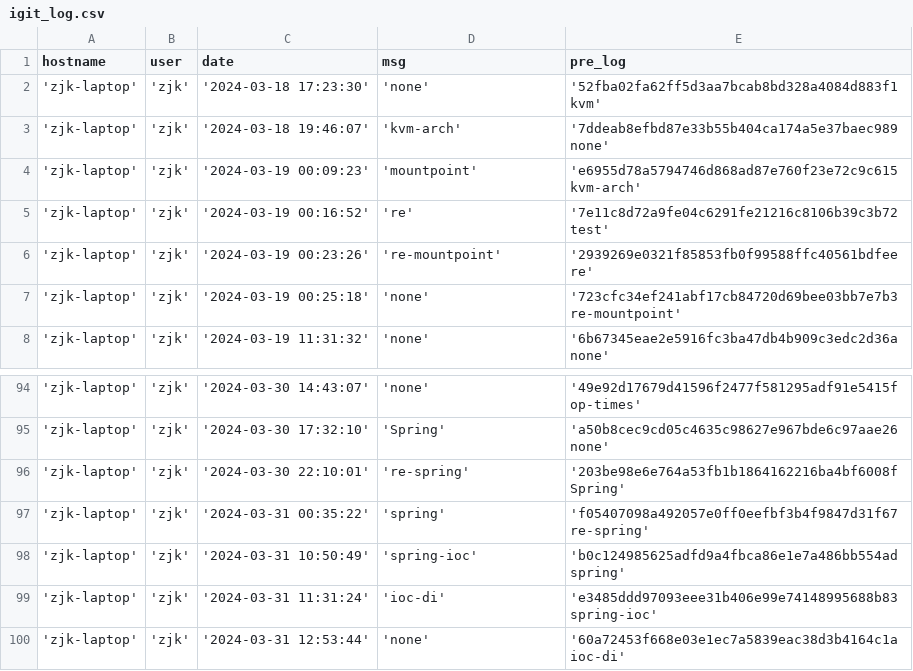
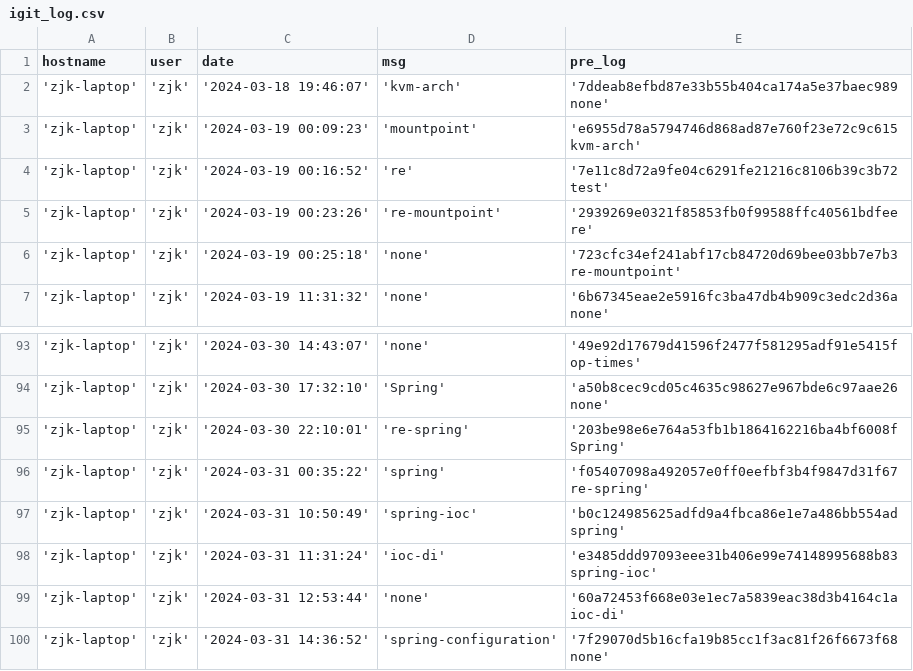
Before and after one commit to creatern/NoteBook, a CSV file: ilog/igit_log.csv, drawn as a sheet; only a part is shown, gaps mark what is left out.

Commit message:
spring-configuration

```diff
--- a/ilog/igit_log.csv
+++ b/ilog/igit_log.csv
@@ -1,3 +1,2 @@
 hostname,user,date,msg,pre_log
-'zjk-laptop','zjk','2024-03-18 17:23:30','none','52fba02fa62ff5d3aa7bcab8bd328a4084d883f1 kvm'
 'zjk-laptop','zjk','2024-03-18 19:46:07','kvm-arch','7ddeab8efbd87e33b55b404ca174a5e37baec989 none'
@@ -100 +99,2 @@ hostname,user,date,msg,pre_log
 'zjk-laptop','zjk','2024-03-31 12:53:44','none','60a72453f668e03e1ec7a5839eac38d3b4164c1a ioc-di'
+'zjk-laptop','zjk','2024-03-31 14:36:52','spring-configuration','7f29070d5b16cfa19b85cc1f3ac81f26f6673f68 none'
```
Also changed, not shown: ilog/igit_log_local.csv, 34 other files.
